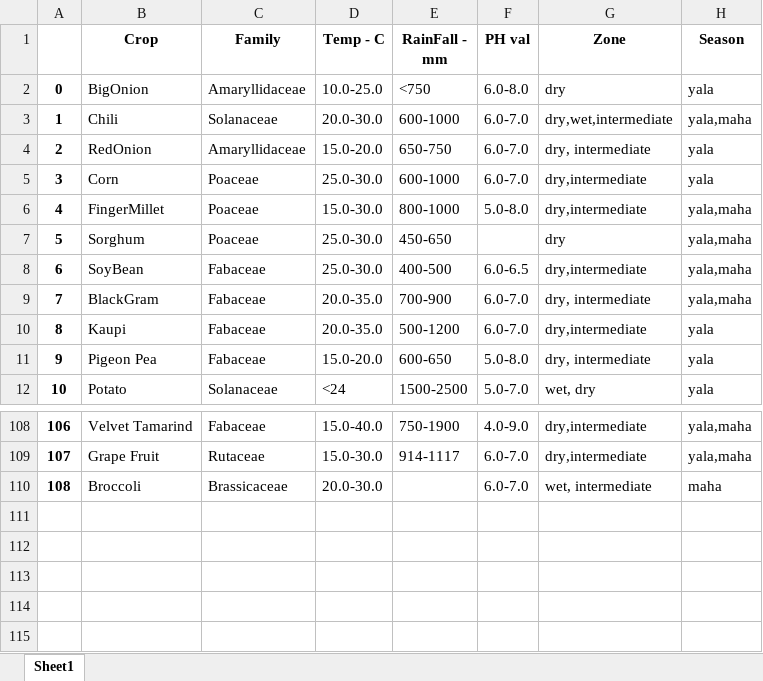
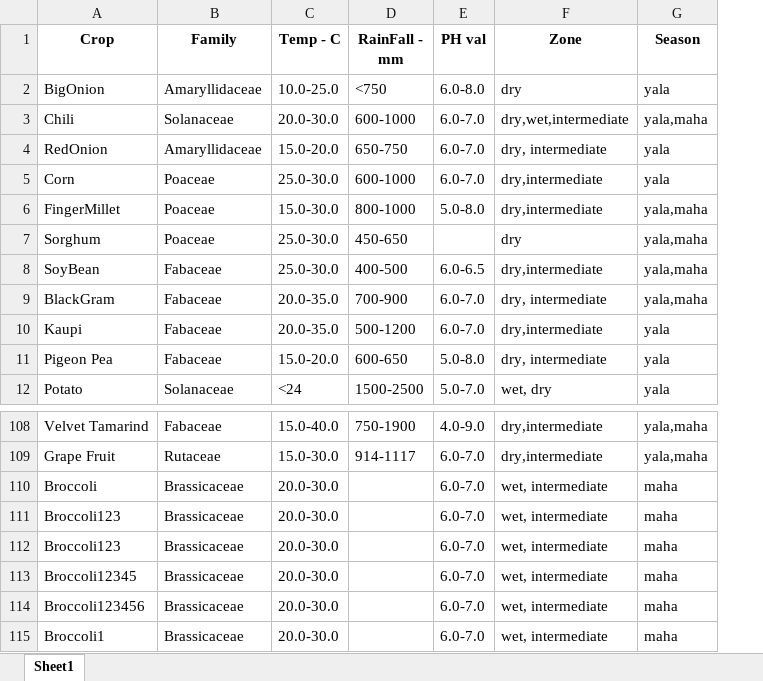
Before and after one commit to MahendraThammita/Crop-Analyzer, an Excel workbook: farmCare/cropAnalyzer/dataset.xlsx, sheet Sheet1, drawn as a sheet; only a part is shown, gaps mark what is left out; values as stored, in another font and other column widths than the file's, no borders; removed rows and columns are numbered as before the commit, all else as after; the diff names each change by its address in the sheet, - before the commit and + after, or states it on an @@ line.

```diff
--- a/farmCare/cropAnalyzer/dataset.xlsx (sheet Sheet1)
+++ b/farmCare/cropAnalyzer/dataset.xlsx (sheet Sheet1)
-column A, rows 2-12: 0 | 1 | 2 | 3 | 4 | 5 | 6 | 7 | 8 | 9 | 10; rows 108-110: 106 | 107 | 108
+row 111: Broccoli123 | Brassicaceae | 20.0-30.0 |  | 6.0-7.0 | wet, intermediate | maha
+row 112: Broccoli123 | Brassicaceae | 20.0-30.0 |  | 6.0-7.0 | wet, intermediate | maha
+row 113: Broccoli12345 | Brassicaceae | 20.0-30.0 |  | 6.0-7.0 | wet, intermediate | maha
+row 114: Broccoli123456 | Brassicaceae | 20.0-30.0 |  | 6.0-7.0 | wet, intermediate | maha
+row 115: Broccoli1 | Brassicaceae | 20.0-30.0 |  | 6.0-7.0 | wet, intermediate | maha
```
Also changed, not shown: 3 other files.
